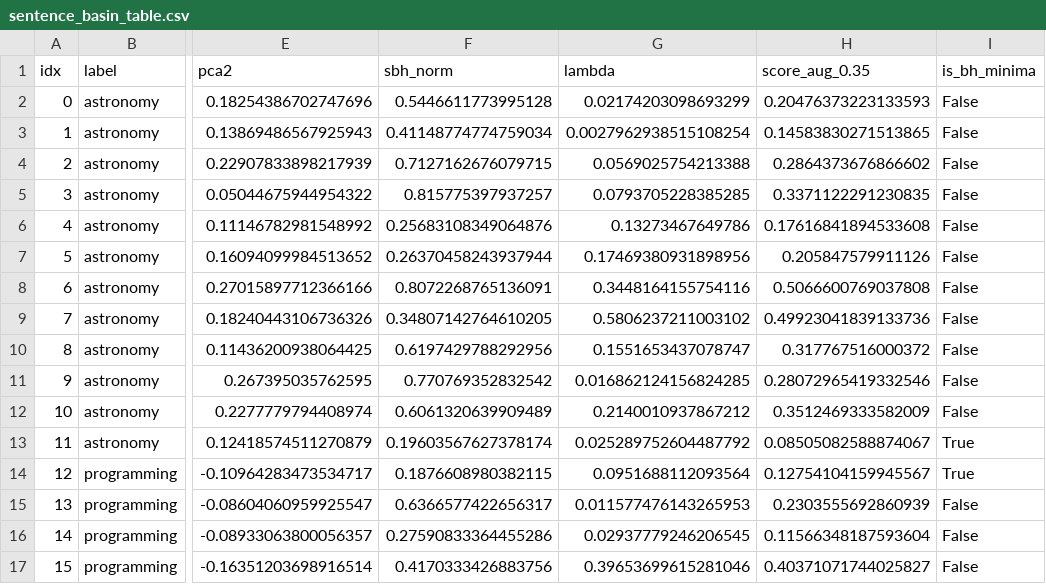
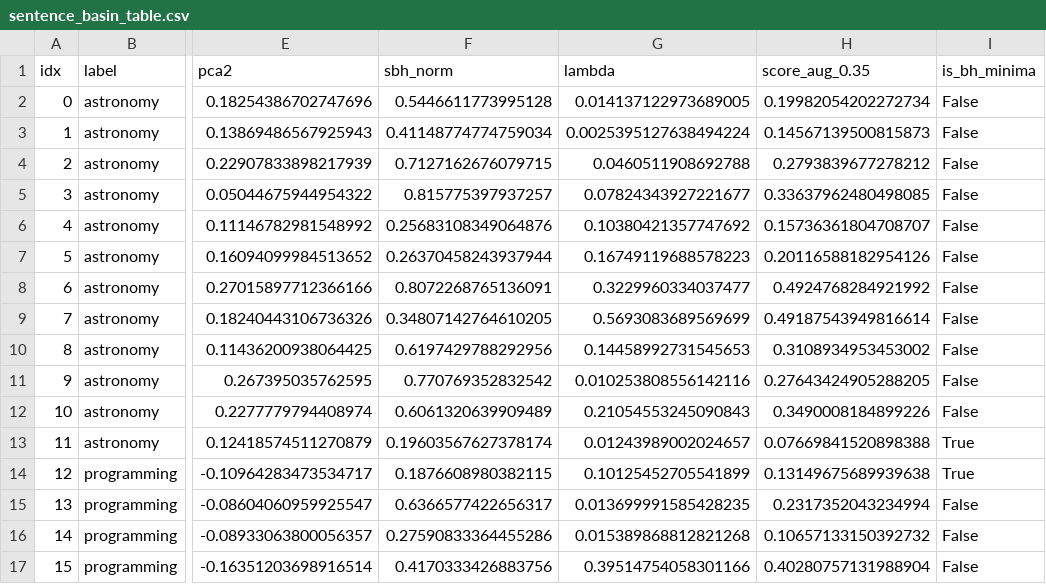
Before and after one commit to tuned-org-uk/arrowspace-analysis, a CSV file: notebooks/output__03/sentence_basin_table.csv, drawn as a sheet; only a part is shown, gaps mark what is left out; the diff covers the shown part only; the diff names each change by its address in the sheet, - before the commit and + after, or states it on an @@ line.

```diff
--- a/notebooks/output__03/sentence_basin_table.csv
+++ b/notebooks/output__03/sentence_basin_table.csv
-G2 (lambda): 0.02174203098693299
+G2 (lambda): 0.014137122973689005
-H2 (score_aug_0.35): 0.20476373223133593
+H2 (score_aug_0.35): 0.19982054202272734
-G3 (lambda): 0.0027962938515108254
+G3 (lambda): 0.0025395127638494224
-H3 (score_aug_0.35): 0.14583830271513865
+H3 (score_aug_0.35): 0.14567139500815873
-G4 (lambda): 0.0569025754213388
+G4 (lambda): 0.0460511908692788
-H4 (score_aug_0.35): 0.2864373676866602
+H4 (score_aug_0.35): 0.2793839677278212
-G5 (lambda): 0.0793705228385285
+G5 (lambda): 0.07824343927221677
-H5 (score_aug_0.35): 0.3371122291230835
+H5 (score_aug_0.35): 0.33637962480498085
-G6 (lambda): 0.13273467649786
+G6 (lambda): 0.10380421357747692
-H6 (score_aug_0.35): 0.17616841894533608
+H6 (score_aug_0.35): 0.15736361804708707
-G7 (lambda): 0.17469380931898956
+G7 (lambda): 0.16749119688578223
-H7 (score_aug_0.35): 0.205847579911126
+H7 (score_aug_0.35): 0.20116588182954126
-G8 (lambda): 0.3448164155754116
+G8 (lambda): 0.3229960334037477
-H8 (score_aug_0.35): 0.5066600769037808
+H8 (score_aug_0.35): 0.4924768284921992
-G9 (lambda): 0.5806237211003102
+G9 (lambda): 0.5693083689569699
-H9 (score_aug_0.35): 0.49923041839133736
+H9 (score_aug_0.35): 0.49187543949816614
-G10 (lambda): 0.1551653437078747
+G10 (lambda): 0.14458992731545653
-H10 (score_aug_0.35): 0.317767516000372
+H10 (score_aug_0.35): 0.3108934953453002
-G11 (lambda): 0.016862124156824285
+G11 (lambda): 0.010253808556142116
-H11 (score_aug_0.35): 0.28072965419332546
+H11 (score_aug_0.35): 0.27643424905288205
-G12 (lambda): 0.2140010937867212
+G12 (lambda): 0.21054553245090843
-H12 (score_aug_0.35): 0.3512469333582009
+H12 (score_aug_0.35): 0.3490008184899226
-G13 (lambda): 0.025289752604487792
+G13 (lambda): 0.01243989002024657
-H13 (score_aug_0.35): 0.08505082588874067
+H13 (score_aug_0.35): 0.07669841520898388
-G14 (lambda): 0.0951688112093564
+G14 (lambda): 0.10125452705541899
-H14 (score_aug_0.35): 0.12754104159945567
+H14 (score_aug_0.35): 0.13149675689939638
-G15 (lambda): 0.011577476143265953
+G15 (lambda): 0.013699991585428235
-H15 (score_aug_0.35): 0.2303555692860939
+H15 (score_aug_0.35): 0.2317352043234994
-G16 (lambda): 0.02937779246206545
+G16 (lambda): 0.015389868812821268
-H16 (score_aug_0.35): 0.11566348187593604
+H16 (score_aug_0.35): 0.10657133150392732
-G17 (lambda): 0.39653699615281046
+G17 (lambda): 0.39514754058301166
-H17 (score_aug_0.35): 0.40371071744025827
+H17 (score_aug_0.35): 0.40280757131988904
```
Also changed, not shown: 162 edited cells elsewhere in this file, notebooks/output__03/alpha_sweep.csv, notebooks/output__03/metric_summary.csv, 18 other files.
